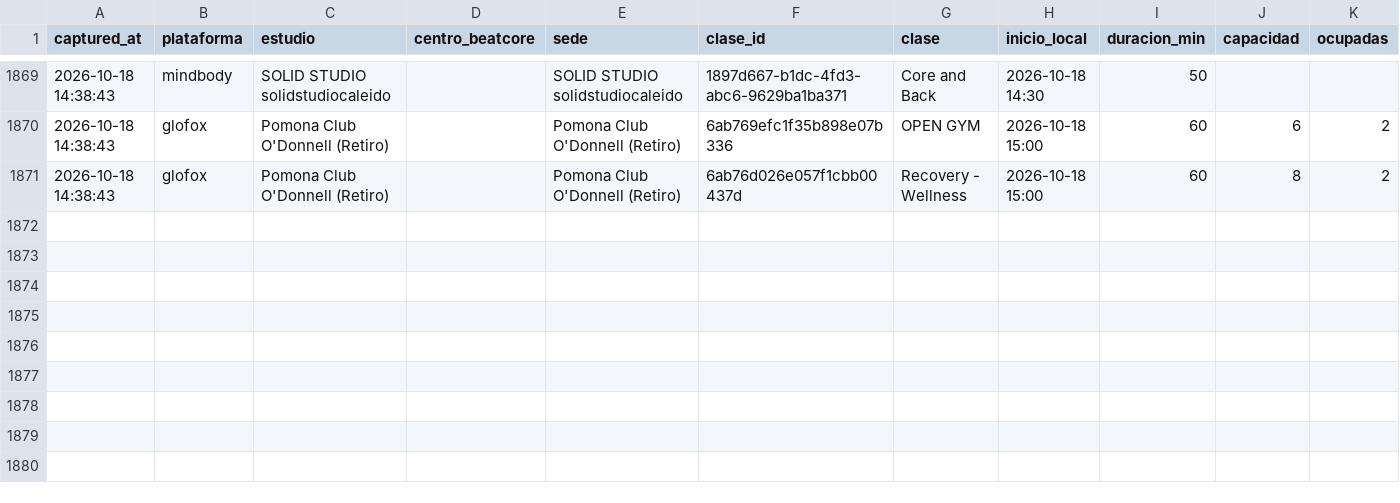
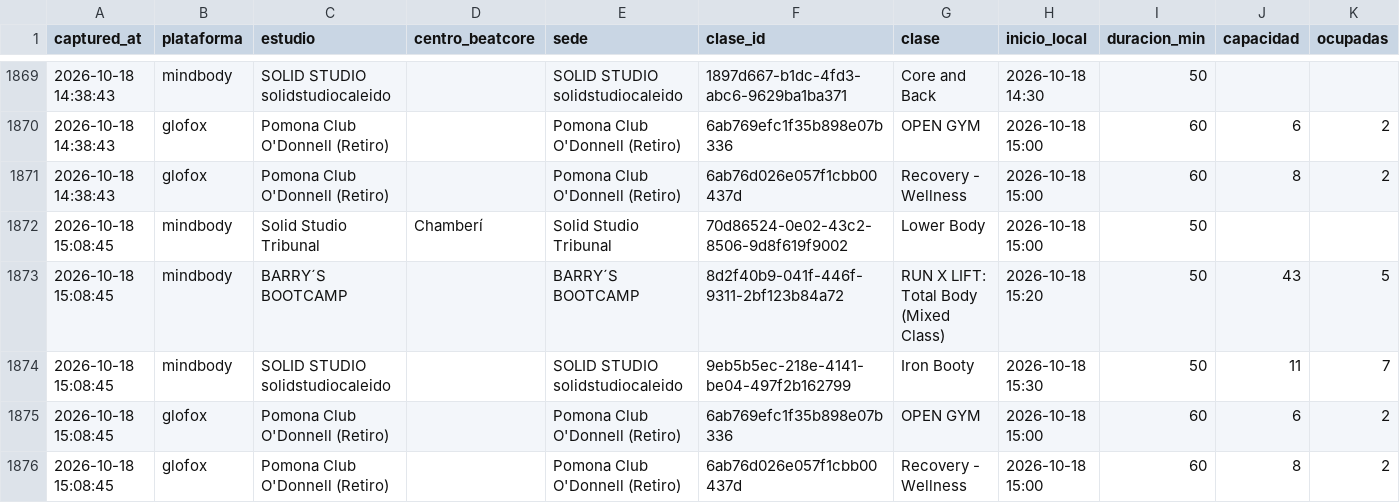
Before and after one commit to fedeloap/ocupacion-beatcore, a CSV file: data/2026-10-18.csv, drawn as a sheet; only a part is shown, gaps mark what is left out; rows hold the shown columns only; the diff names each change by its address in the sheet, - before the commit and + after, or states it on an @@ line.

```diff
--- a/data/2026-10-18.csv
+++ b/data/2026-10-18.csv
+row 1872: 2026-10-18 15:08:45 | mindbody | Solid Studio Tribunal | Chamberí | Solid Studio Tribunal | 70d86524-0e02-43c2-8506-9d8f619f9002 | Lower Body | 2026-10-18 15:00 | 50
+row 1873: 2026-10-18 15:08:45 | mindbody | BARRY´S BOOTCAMP |  | BARRY´S BOOTCAMP | 8d2f40b9-041f-446f-9311-2bf123b84a72 | RUN X LIFT: Total Body (Mixed Class) | 2026-10-18 15:20 | 50 | 43 | 5
+row 1874: 2026-10-18 15:08:45 | mindbody | SOLID STUDIO solidstudiocaleido |  | SOLID STUDIO solidstudiocaleido | 9eb5b5ec-218e-4141-be04-497f2b162799 | Iron Booty | 2026-10-18 15:30 | 50 | 11 | 7
+row 1875: 2026-10-18 15:08:45 | glofox | Pomona Club O'Donnell (Retiro) |  | Pomona Club O'Donnell (Retiro) | 6ab769efc1f35b898e07b336 | OPEN GYM | 2026-10-18 15:00 | 60 | 6 | 2
+row 1876: 2026-10-18 15:08:45 | glofox | Pomona Club O'Donnell (Retiro) |  | Pomona Club O'Donnell (Retiro) | 6ab76d026e057f1cbb00437d | Recovery - Wellness | 2026-10-18 15:00 | 60 | 8 | 2
```
Also changed, not shown: 2 other files.
